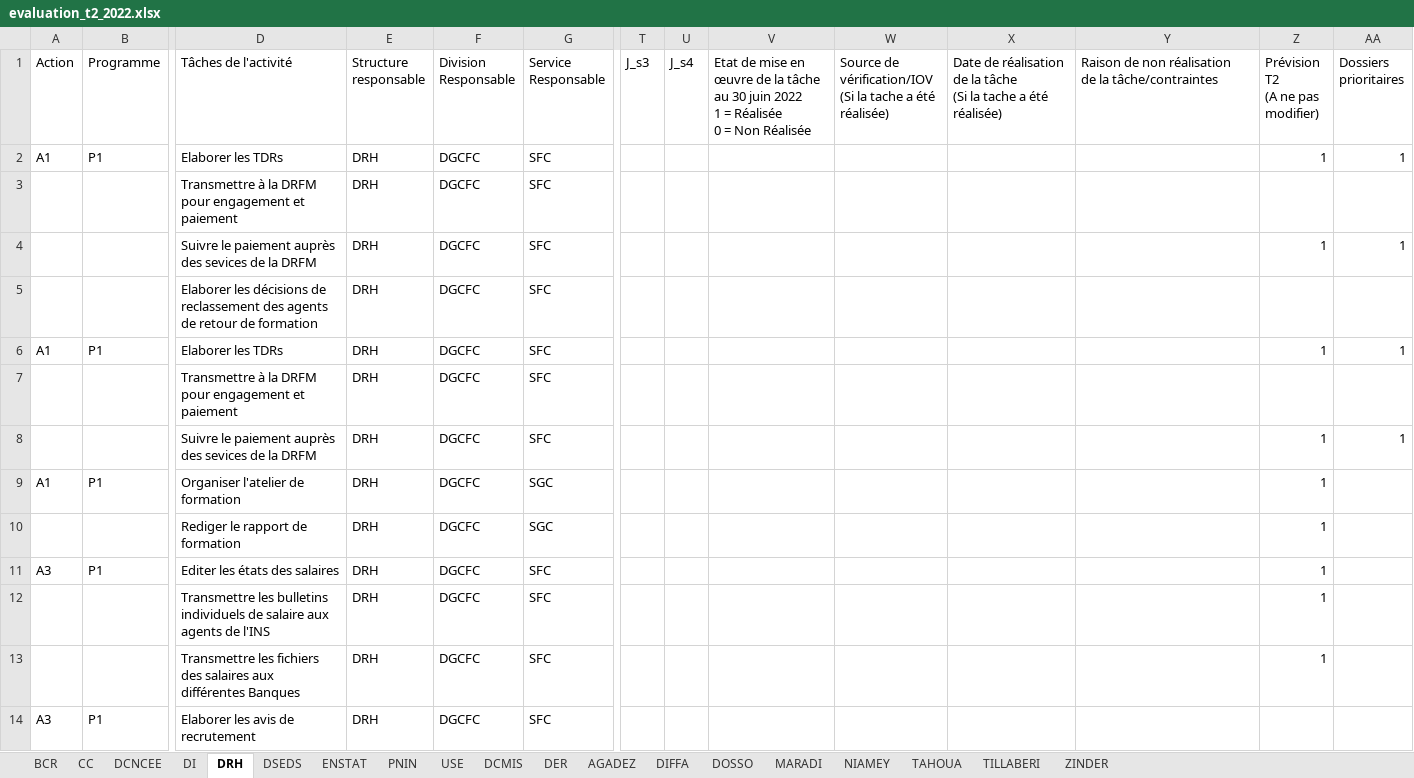
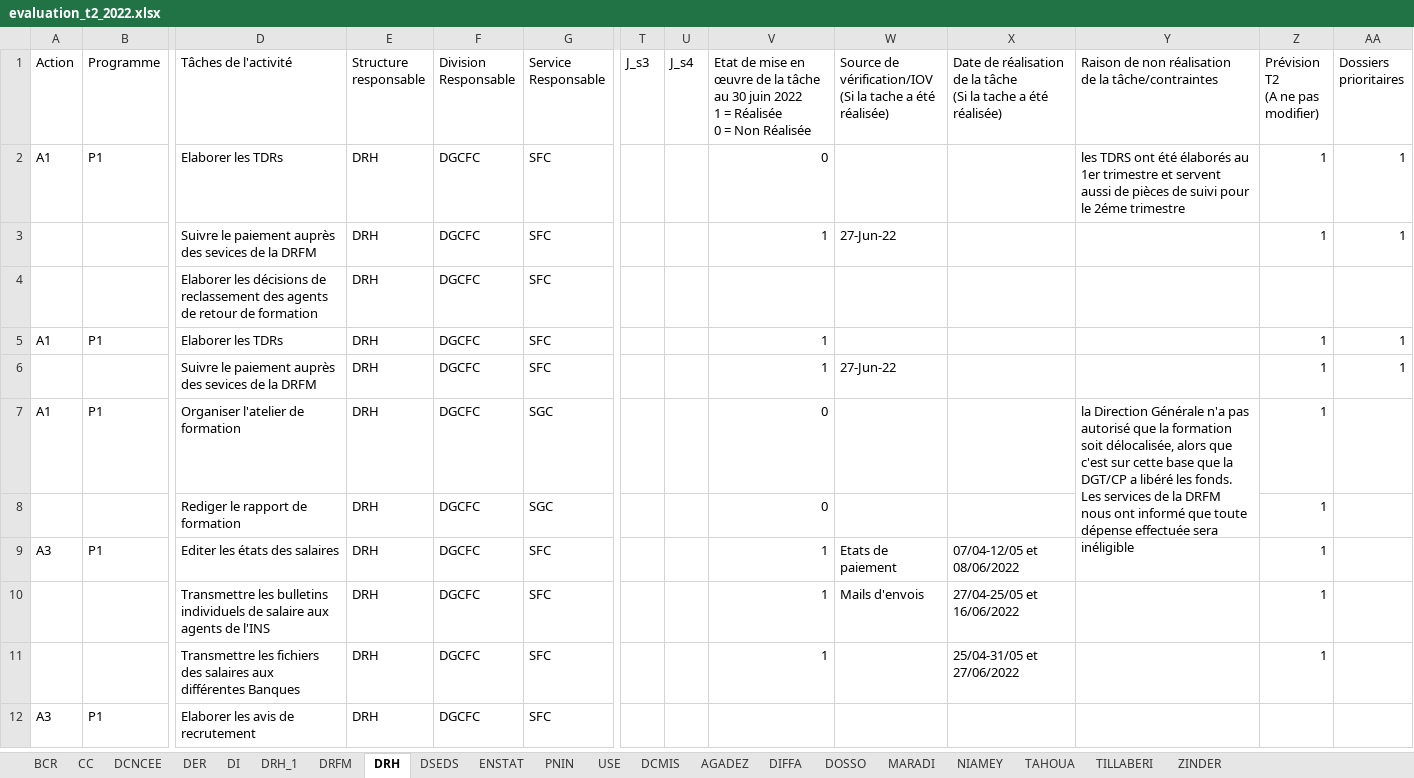
Before and after one commit to Abdoussalam/Evaluation_PAP, an Excel workbook: donnees/evaluation_t2_2022.xlsx, sheet DRH, drawn as a sheet; only a part is shown, gaps mark what is left out; values as stored, in another font and other column widths than the file's, no cell formats; removed rows and columns are numbered as before the commit, all else as after; rows hold the shown columns only; the diff covers the shown part only; the diff names each change by its address in the sheet, - before the commit and + after, or states it on an @@ line.

```diff
--- a/donnees/evaluation_t2_2022.xlsx (sheet DRH)
+++ b/donnees/evaluation_t2_2022.xlsx (sheet DRH)
+sheet tab: DRH_1
+sheet tab: DRFM
@@ sheet tab order changed: BCR | CC | DCNCEE | DER | DI | DRH_1 | DRFM | DRH | DSEDS | ENSTAT | PNIN | USE | DCMIS | AGADEZ | DIFFA | DOSSO | MARADI | NIAMEY | TAHOUA | TILLABERI | ZINDER @@
-V2: (empty)
+V2: 0
-Y2: (empty)
+Y2: les TDRS ont été élaborés au 1er trimestre et servent aussi de pièces de suivi pour le 2éme trimestre
-row 3:  |  | Transmettre à la DRFM pour engagement et paiement | DRH | DGCFC | SFC
-V3: (empty)
+V3: 1
-W3: (empty)
+W3: 27-Jun-22
-V5: (empty)
+V5: 1
-row 7:  |  | Transmettre à la DRFM pour engagement et paiement | DRH | DGCFC | SFC
-V6: (empty)
+V6: 1
-W6: (empty)
+W6: 27-Jun-22
-V7:V8: (empty)
+V7:V8: 0
-Y7: (empty)
+Y7: la Direction Générale n'a pas autorisé que la formation soit délocalisée, alors que c'est sur cette base que la DGT/CP a libéré les fonds. Les services de la DRFM nous ont informé que toute dépense effectuée sera inéligible
+Y7:Y8 merged
-V9:V11: (empty)
+V9:V11: 1
-W9: (empty)
+W9: Etats de paiement
-X9: (empty)
+X9: 07/04-12/05 et 08/06/2022
-W10: (empty)
+W10: Mails d'envois
-X10: (empty)
+X10: 27/04-25/05 et 16/06/2022
-X11: (empty)
+X11: 25/04-31/05 et 27/06/2022
```
Also changed, not shown: 3 added rows, 10 removed rows, 151 edited cells and merged cells elsewhere in this sheet, sheet ENSTAT, sheet DER, sheet BCR, sheet DI, sheet DCMIS, sheet ZINDER, 2 more sheets, cell formats.
